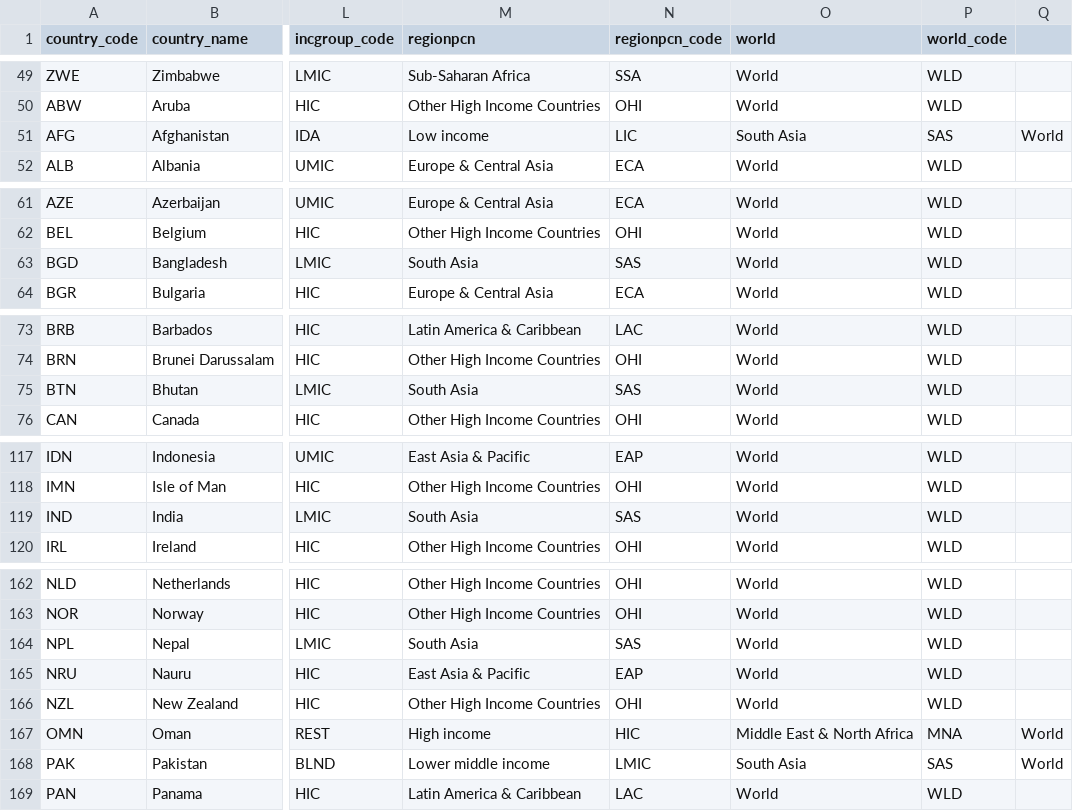
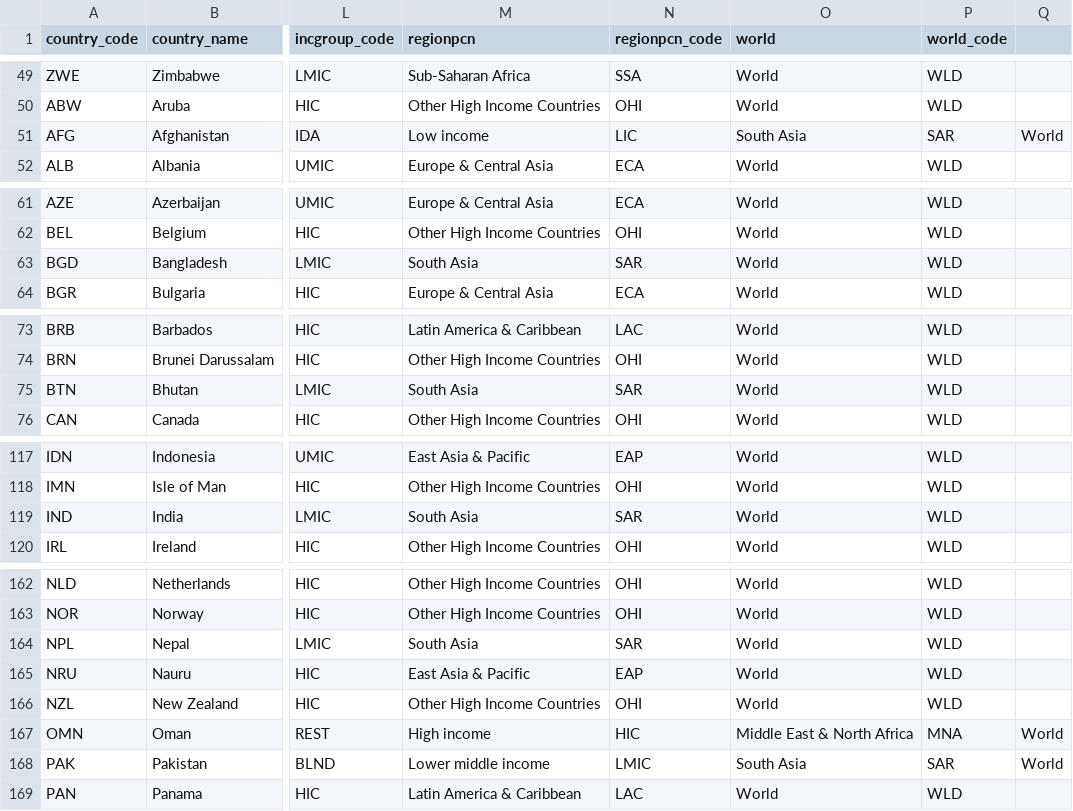
Before and after one commit to PIP-Technical-Team/aux_country_list, a CSV file: country_list.csv, drawn as a sheet; only a part is shown, gaps mark what is left out; the diff covers the shown part only; the diff names each change by its address in the sheet, - before the commit and + after, or states it on an @@ line.

Commit message:
updating data

```diff
--- a/country_list.csv
+++ b/country_list.csv
-P51 (world_code): SAS
+P51 (world_code): SAR
-N63 (regionpcn_code): SAS
+N63 (regionpcn_code): SAR
-N75 (regionpcn_code): SAS
+N75 (regionpcn_code): SAR
-N119 (regionpcn_code): SAS
+N119 (regionpcn_code): SAR
-N164 (regionpcn_code): SAS
+N164 (regionpcn_code): SAR
-P168 (world_code): SAS
+P168 (world_code): SAR
```
Also changed, not shown: 2 edited cells elsewhere in this file.
